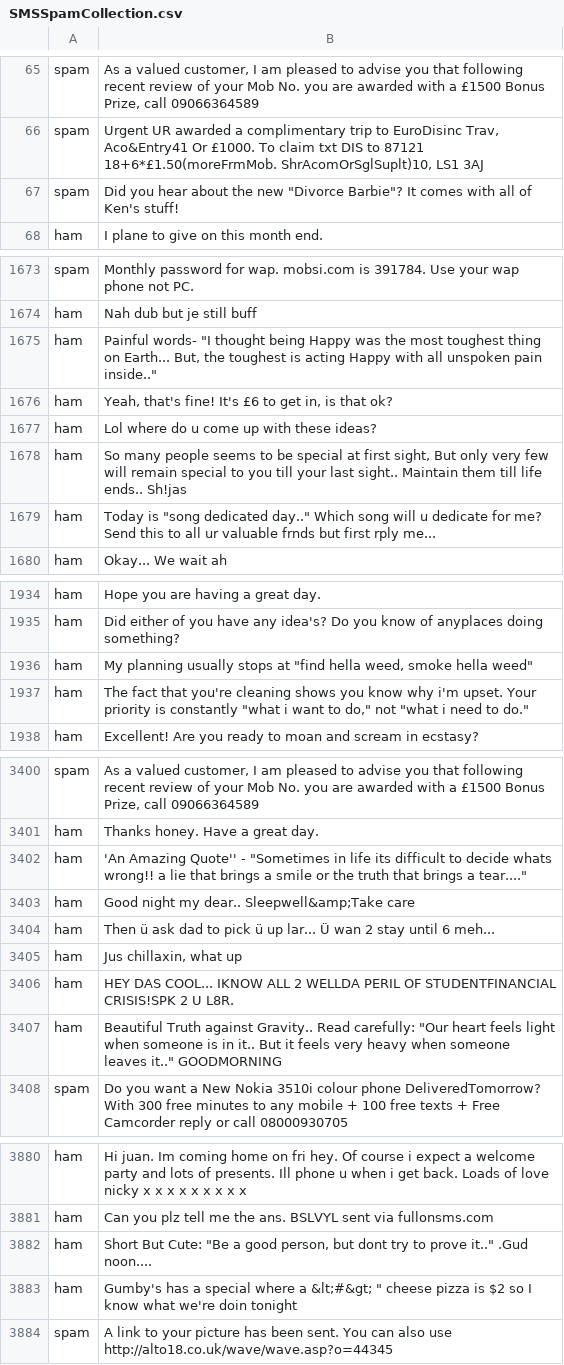
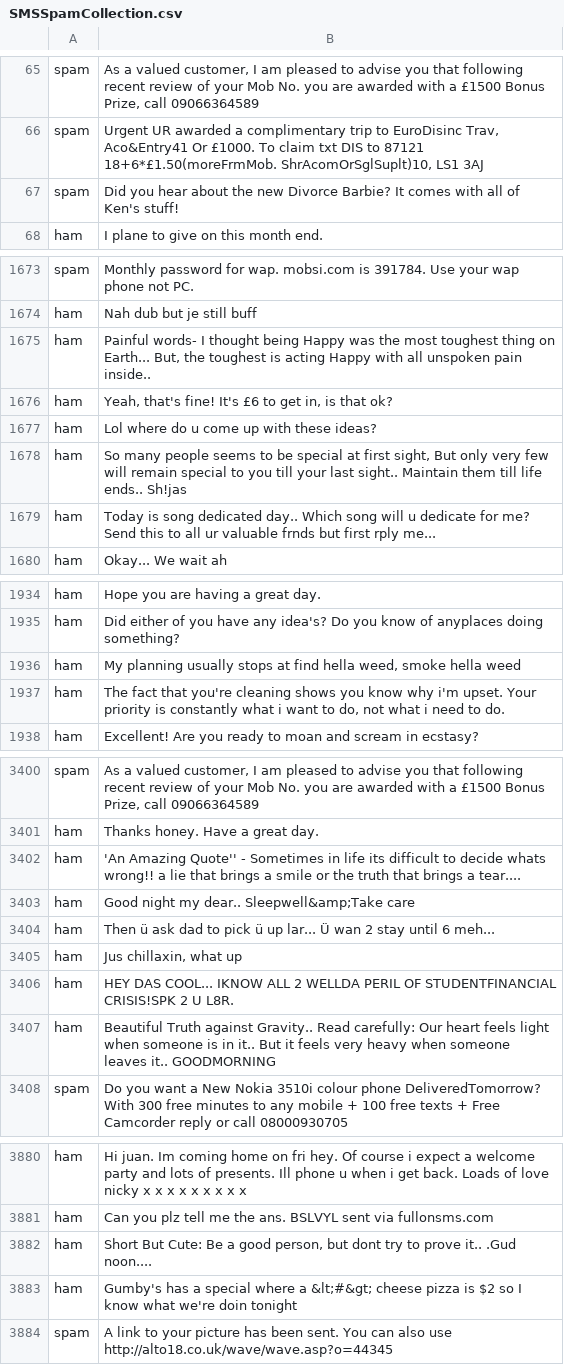
Before and after one commit to saberfazliahmadi/spam-detection-tfidf, a CSV file: data/SMSSpamCollection.csv, drawn as a sheet; only a part is shown, gaps mark what is left out; the diff covers the shown part only.

```diff
--- a/data/SMSSpamCollection.csv
+++ b/data/SMSSpamCollection.csv
@@ -66,3 +66,3 @@ spam	As a valued customer, I am pleased to advise you that following recent revi
 spam	Urgent UR awarded a complimentary trip to EuroDisinc Trav, Aco&Entry41 Or £1000. To claim txt DIS to 87121 18+6*£1.50(moreFrmMob. ShrAcomOrSglSuplt)10, LS1 3AJ
-spam	Did you hear about the new "Divorce Barbie"? It comes with all of Ken's stuff!
+spam	Did you hear about the new Divorce Barbie? It comes with all of Ken's stuff!
 ham	I plane to give on this month end.
@@ -1674,3 +1674,3 @@ spam	Monthly password for wap. mobsi.com is 391784. Use your wap phone not PC.
 ham	Nah dub but je still buff
-ham	Painful words- "I thought being Happy was the most toughest thing on Earth... But, the toughest is acting Happy with all unspoken pain inside.."
+ham	Painful words- I thought being Happy was the most toughest thing on Earth... But, the toughest is acting Happy with all unspoken pain inside..
 ham	Yeah, that's fine! It's £6 to get in, is that ok?
@@ -1678,3 +1678,3 @@ ham	Lol where do u come up with these ideas?
 ham	So many people seems to be special at first sight, But only very few will remain special to you till your last sight.. Maintain them till life ends.. Sh!jas
-ham	Today is "song dedicated day.." Which song will u dedicate for me? Send this to all ur valuable frnds but first rply me...
+ham	Today is song dedicated day.. Which song will u dedicate for me? Send this to all ur valuable frnds but first rply me...
 ham	Okay... We wait ah
@@ -1935,4 +1935,4 @@ ham	Hope you are having a great day.
 ham	Did either of you have any idea's? Do you know of anyplaces doing something?
-ham	My planning usually stops at "find hella weed, smoke hella weed"
-ham	The fact that you're cleaning shows you know why i'm upset. Your priority is constantly "what i want to do," not "what i need to do."
+ham	My planning usually stops at find hella weed, smoke hella weed
+ham	The fact that you're cleaning shows you know why i'm upset. Your priority is constantly what i want to do, not what i need to do.
 ham	Excellent! Are you ready to moan and scream in ecstasy?
@@ -3401,3 +3401,3 @@ spam	As a valued customer, I am pleased to advise you that following recent revi
 ham	Thanks honey. Have a great day.
-ham	'An Amazing Quote'' - "Sometimes in life its difficult to decide whats wrong!! a lie that brings a smile or the truth that brings a tear...."
+ham	'An Amazing Quote'' - Sometimes in life its difficult to decide whats wrong!! a lie that brings a smile or the truth that brings a tear....
 ham	Good night my dear.. Sleepwell&amp;Take care
@@ -3407,2 +3407,2 @@ ham	"HEY DAS COOL... IKNOW ALL 2 WELLDA PERIL OF STUDENTFINANCIAL CRISIS!SPK 2 U
-ham	Beautiful Truth against Gravity.. Read carefully: "Our heart feels light when someone is in it.. But it feels very heavy when someone leaves it.." GOODMORNING
+ham	Beautiful Truth against Gravity.. Read carefully: Our heart feels light when someone is in it.. But it feels very heavy when someone leaves it.. GOODMORNING
 spam	Do you want a New Nokia 3510i colour phone DeliveredTomorrow? With 300 free minutes to any mobile + 100 free texts + Free Camcorder reply or call 08000930705
@@ -3881,4 +3881,4 @@ ham	Hi juan. Im coming home on fri hey. Of course i expect a welcome party and l
 ham	Can you plz tell me the ans. BSLVYL sent via fullonsms.com
-ham	Short But Cute: "Be a good person, but dont try to prove it.." .Gud noon....
-ham	Gumby's has a special where a  &lt;#&gt; " cheese pizza is $2 so I know what we're doin tonight
+ham	Short But Cute: Be a good person, but dont try to prove it.. .Gud noon....
+ham	Gumby's has a special where a  &lt;#&gt;  cheese pizza is $2 so I know what we're doin tonight
 spam	A link to your picture has been sent. You can also use http://alto18.co.uk/wave/wave.asp?o=44345
```
Also changed, not shown: 2 added rows and 84 edited cells elsewhere in this file.
